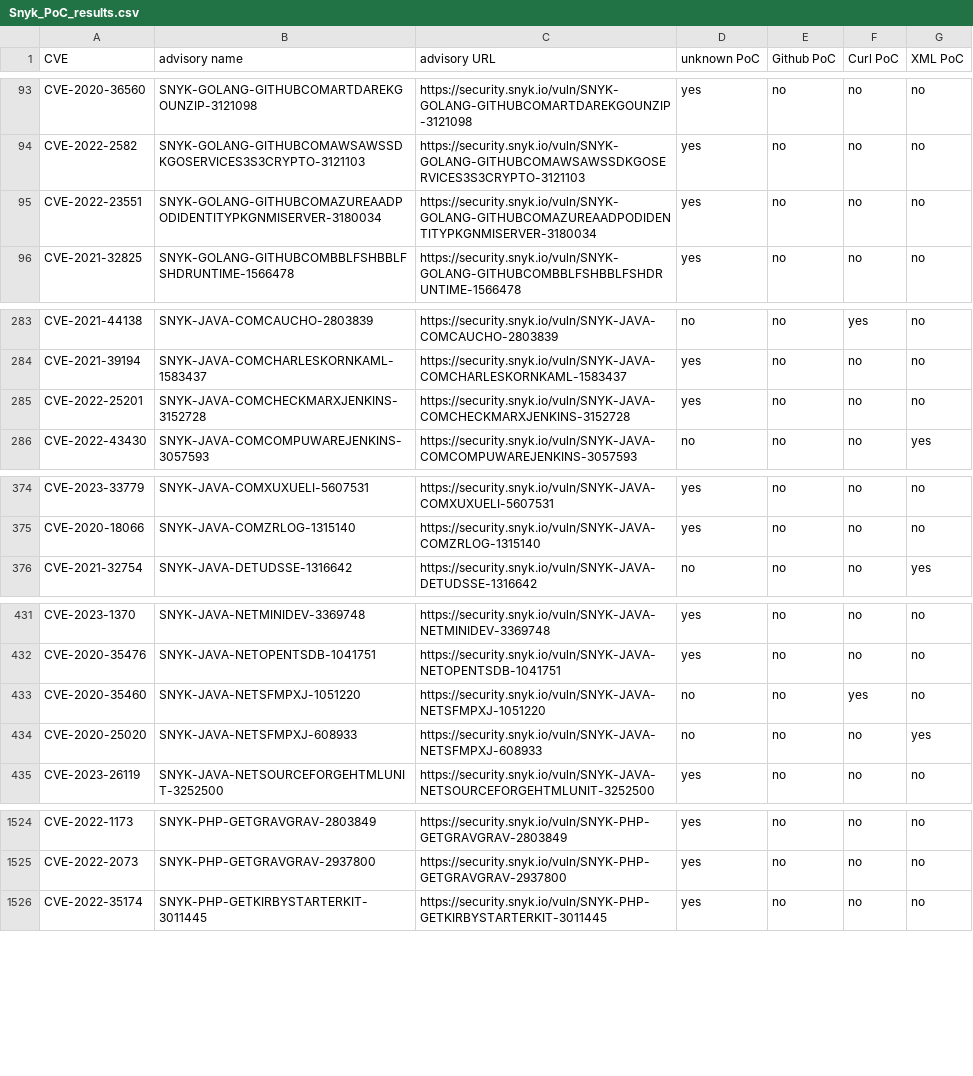
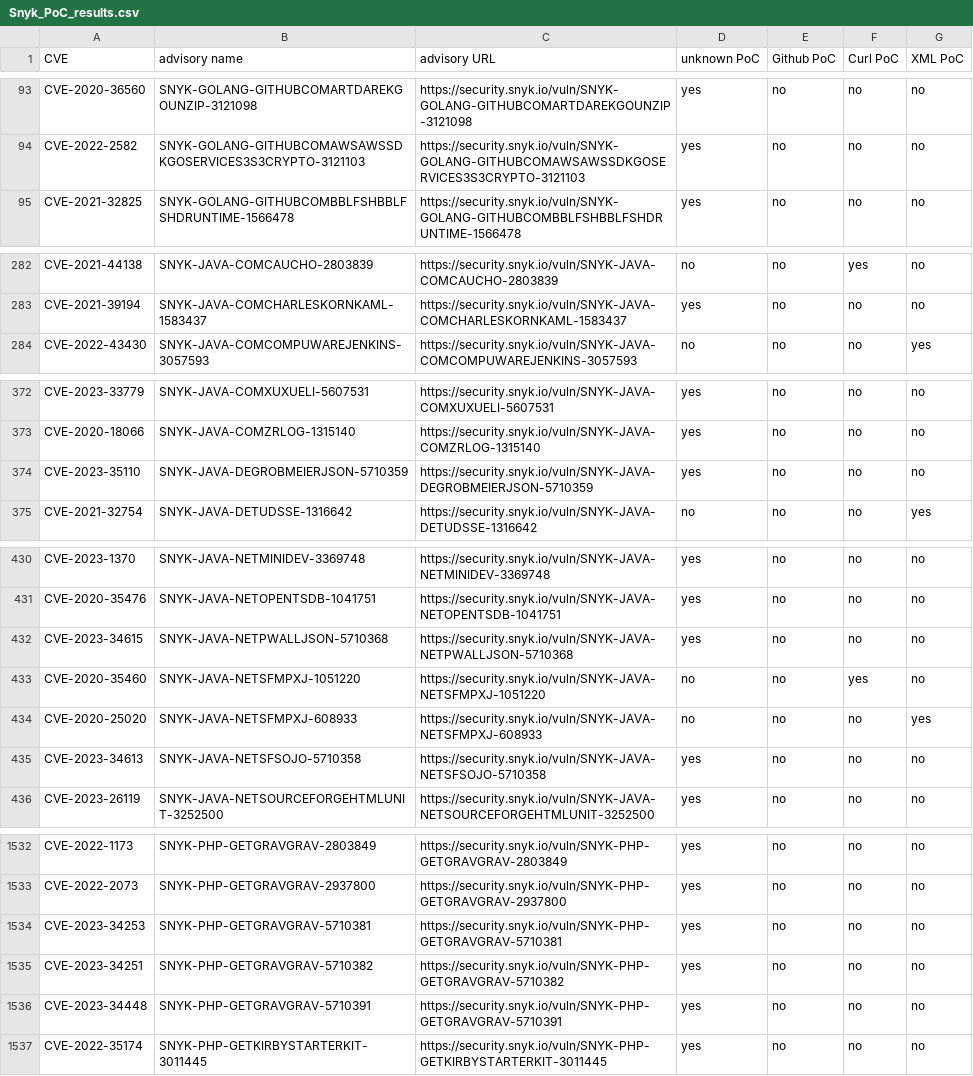
Before and after one commit to e-m-b-a/emba, a CSV file: config/Snyk_PoC_results.csv, drawn as a sheet; only a part is shown, gaps mark what is left out; removed rows and columns are numbered as before the commit, all else as after; the diff covers the shown part only; the diff names each change by its address in the sheet, - before the commit and + after, or states it on an @@ line.

Commit message:
Update Snyk database

```diff
--- a/config/Snyk_PoC_results.csv
+++ b/config/Snyk_PoC_results.csv
-row 95: CVE-2022-23551 | SNYK-GOLANG-GITHUBCOMAZUREAADPODIDENTITYPKGNMISERVER-3180034 | https://security.snyk.io/vuln/SNYK-GOLANG-GITHUBCOMAZUREAADPODIDENTITYPKGNMISERVER-3180034 | yes | no | no | no
-row 285: CVE-2022-25201 | SNYK-JAVA-COMCHECKMARXJENKINS-3152728 | https://security.snyk.io/vuln/SNYK-JAVA-COMCHECKMARXJENKINS-3152728 | yes | no | no | no
+row 374: CVE-2023-35110 | SNYK-JAVA-DEGROBMEIERJSON-5710359 | https://security.snyk.io/vuln/SNYK-JAVA-DEGROBMEIERJSON-5710359 | yes | no | no | no
+row 432: CVE-2023-34615 | SNYK-JAVA-NETPWALLJSON-5710368 | https://security.snyk.io/vuln/SNYK-JAVA-NETPWALLJSON-5710368 | yes | no | no | no
+row 435: CVE-2023-34613 | SNYK-JAVA-NETSFSOJO-5710358 | https://security.snyk.io/vuln/SNYK-JAVA-NETSFSOJO-5710358 | yes | no | no | no
+row 1534: CVE-2023-34253 | SNYK-PHP-GETGRAVGRAV-5710381 | https://security.snyk.io/vuln/SNYK-PHP-GETGRAVGRAV-5710381 | yes | no | no | no
+row 1535: CVE-2023-34251 | SNYK-PHP-GETGRAVGRAV-5710382 | https://security.snyk.io/vuln/SNYK-PHP-GETGRAVGRAV-5710382 | yes | no | no | no
+row 1536: CVE-2023-34448 | SNYK-PHP-GETGRAVGRAV-5710391 | https://security.snyk.io/vuln/SNYK-PHP-GETGRAVGRAV-5710391 | yes | no | no | no
```
Also changed, not shown: 10 added rows, 3 removed rows and 3 edited cells elsewhere in this file.
